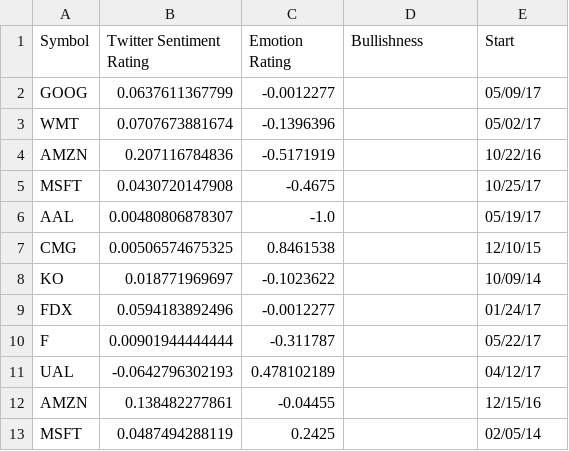
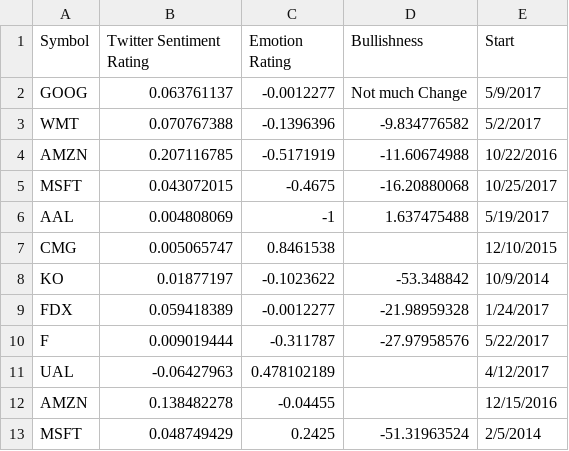
Before and after one commit to johndpope/STLTPredictor, a CSV file: results.csv, drawn as a sheet; only a part is shown; the diff covers the shown part only.

Commit message:
Small optimization and cleanup. Updated results.csv file

```diff
--- a/results.csv
+++ b/results.csv
@@ -1,13 +1,13 @@
 Symbol,Twitter Sentiment Rating,Emotion Rating,Bullishness,Start
-GOOG,0.0637611367799,-0.0012277,,05/09/17
-WMT,0.0707673881674,-0.1396396,,05/02/17
-AMZN,0.207116784836,-0.5171919,,10/22/16
-MSFT,0.0430720147908,-0.4675,,10/25/17
-AAL,0.00480806878307,-1.0,,05/19/17
-CMG,0.00506574675325,0.8461538,,12/10/15
-KO,0.018771969697,-0.1023622,,10/09/14
-FDX,0.0594183892496,-0.0012277,,01/24/17
-F,0.00901944444444,-0.311787,,05/22/17
-UAL,-0.0642796302193,0.478102189,,04/12/17
-AMZN,0.138482277861,-0.04455,,12/15/16
-MSFT,0.0487494288119,0.2425,,02/05/14
+GOOG,0.063761137,-0.0012277,Not much Change,5/9/2017
+WMT,0.070767388,-0.1396396,-9.834776582,5/2/2017
+AMZN,0.207116785,-0.5171919,-11.60674988,10/22/2016
+MSFT,0.043072015,-0.4675,-16.20880068,10/25/2017
+AAL,0.004808069,-1,1.637475488,5/19/2017
+CMG,0.005065747,0.8461538,,12/10/2015
+KO,0.01877197,-0.1023622,-53.348842,10/9/2014
+FDX,0.059418389,-0.0012277,-21.98959328,1/24/2017
+F,0.009019444,-0.311787,-27.97958576,5/22/2017
+UAL,-0.06427963,0.478102189,,4/12/2017
+AMZN,0.138482278,-0.04455,,12/15/2016
+MSFT,0.048749429,0.2425,-51.31963524,2/5/2014
```
Also changed, not shown: 4 added rows, 4 removed rows and 8 edited cells elsewhere in this file, 1 other file.
